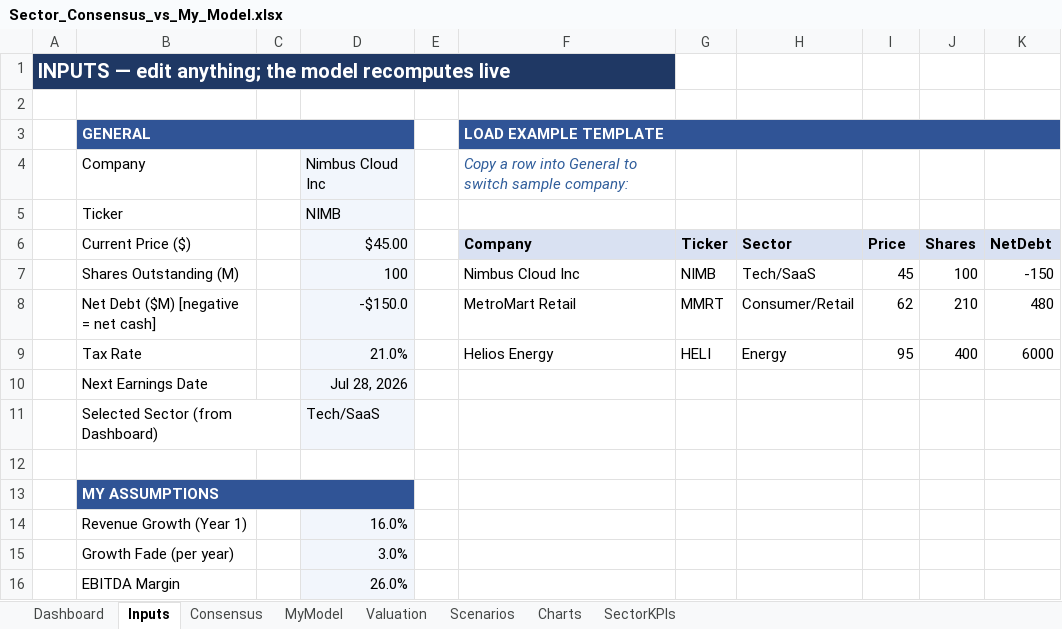
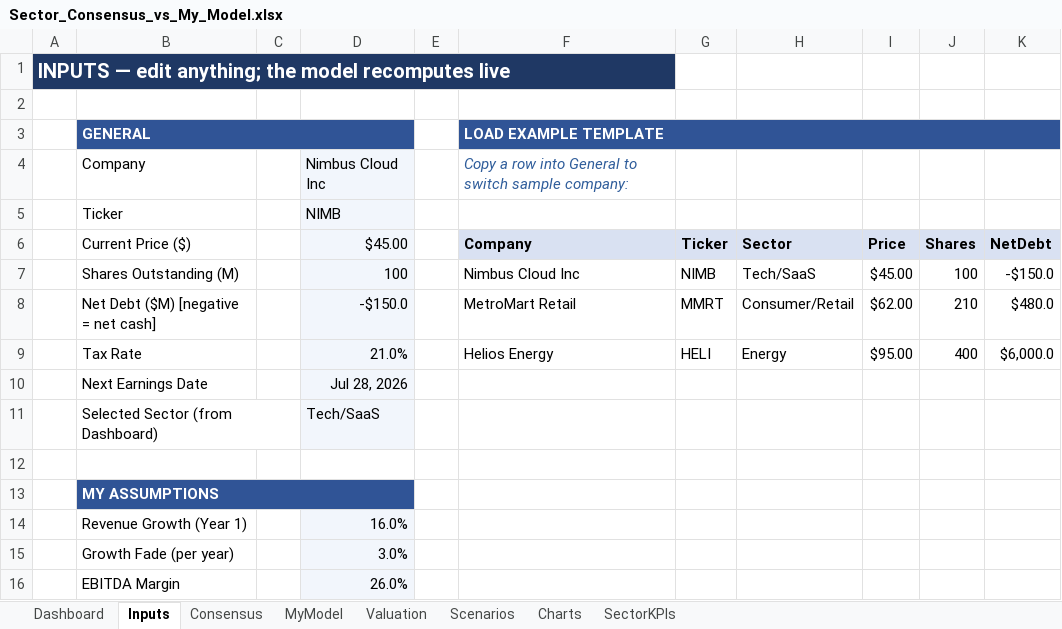
Before and after one commit to mansour-dev-coder/learning-claude-code, an Excel workbook: Sector_Consensus_vs_My_Model.xlsx, sheet Inputs, drawn as a sheet; only a part is shown; values as stored, in another font and other column widths than the file's, no borders; the diff names each change by its address in the sheet, - before the commit and + after, or states it on an @@ line.

```diff
--- a/Sector_Consensus_vs_My_Model.xlsx (sheet Inputs)
+++ b/Sector_Consensus_vs_My_Model.xlsx (sheet Inputs)
-I7: 45
+I7: $45.00
-K7: -150
+K7: -$150.0
-I8: 62
+I8: $62.00
-K8: 480
+K8: $480.0
-I9: 95
+I9: $95.00
-K9: 6000
+K9: $6,000.0
```
Also changed, not shown: sheet Dashboard, 1 other file.
